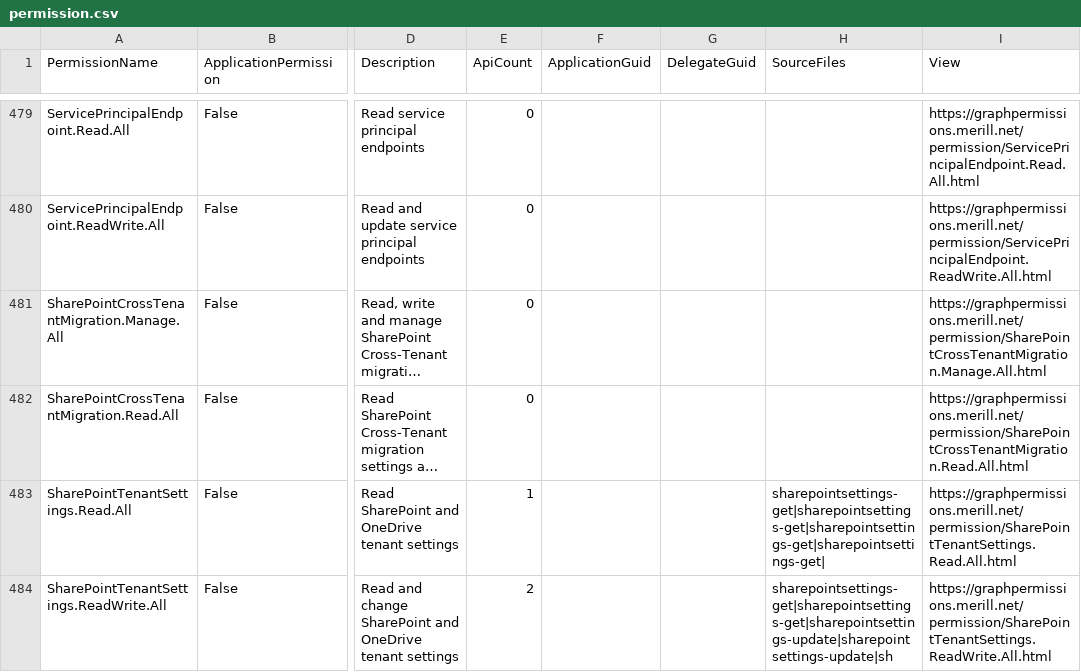
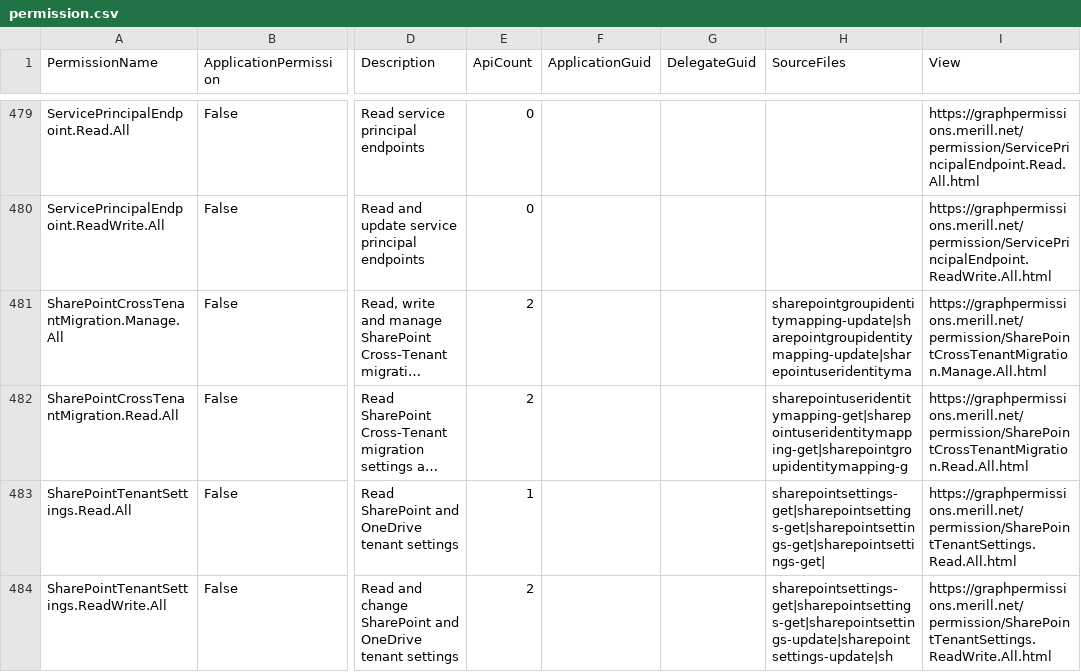
Before and after one commit to merill/graph-permissions-explorer, a CSV file: site/permission.csv, drawn as a sheet; only a part is shown, gaps mark what is left out; long unchanged cells end in …; the diff names each change by its address in the sheet, - before the commit and + after, or states it on an @@ line.

```diff
--- a/site/permission.csv
+++ b/site/permission.csv
-E481:E482 (ApiCount): 0
+E481:E482 (ApiCount): 2
-H481 (SourceFiles): (empty)
+H481 (SourceFiles): sharepointgroupidentitymapping-update|sharepointgroupidentitymapping-update|sharepointuseridentityma
-H482 (SourceFiles): (empty)
+H482 (SourceFiles): sharepointuseridentitymapping-get|sharepointuseridentitymapping-get|sharepointgroupidentitymapping-g
```
Also changed, not shown: 3 other files.
